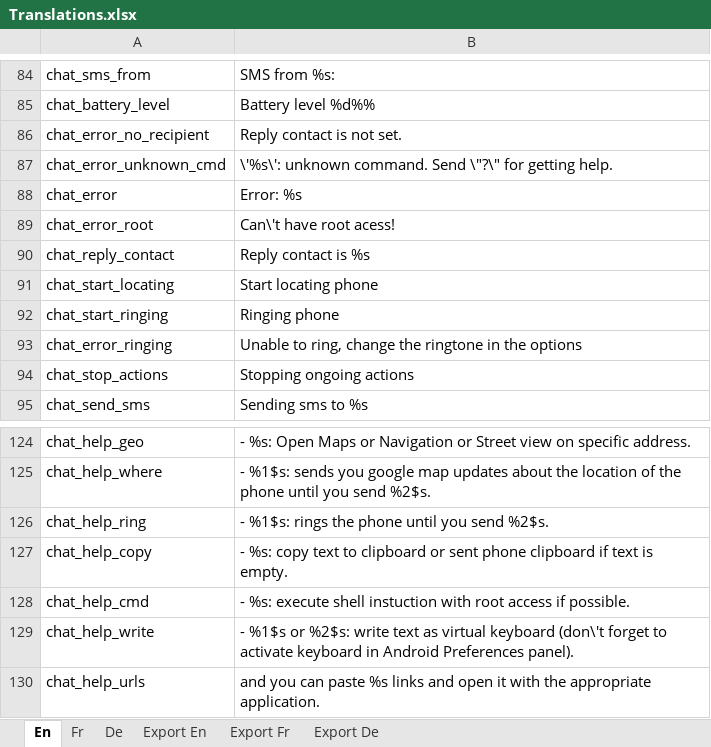
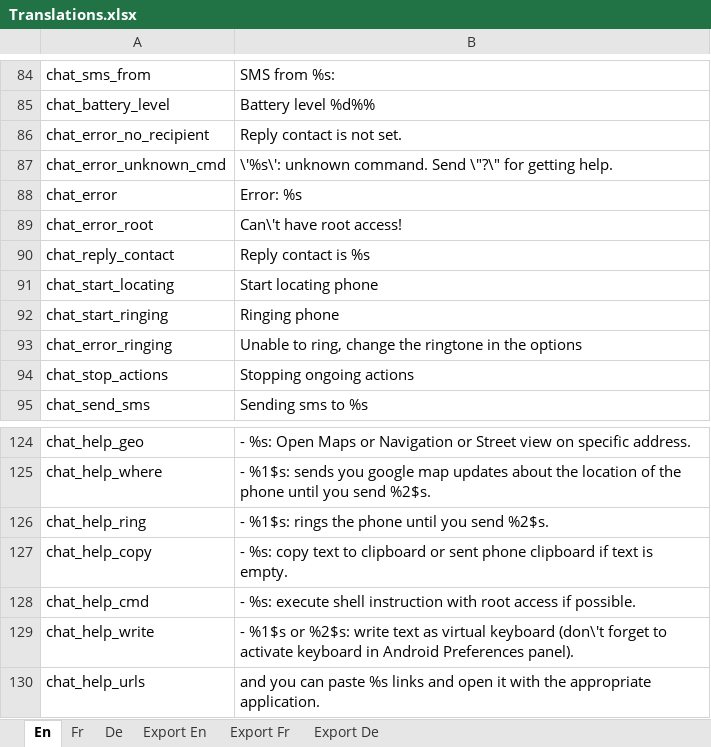
Before and after one commit to Yakoo63/gtalksms, an Excel workbook: Translations.xlsx, sheet En, drawn as a sheet; only a part is shown, gaps mark what is left out; values as stored, in another font and other column widths than the file's, no borders; the diff names each change by its address in the sheet, - before the commit and + after, or states it on an @@ line.

```diff
--- a/Translations.xlsx (sheet En)
+++ b/Translations.xlsx (sheet En)
-B89: Can\'t have root acess!
+B89: Can\'t have root access!
-B128: …execute shell instuction with root…
+B128: …execute shell instruction with root…
```
Also changed, not shown: sheet De, sheet Fr, sheet Export En, 1 other file.
